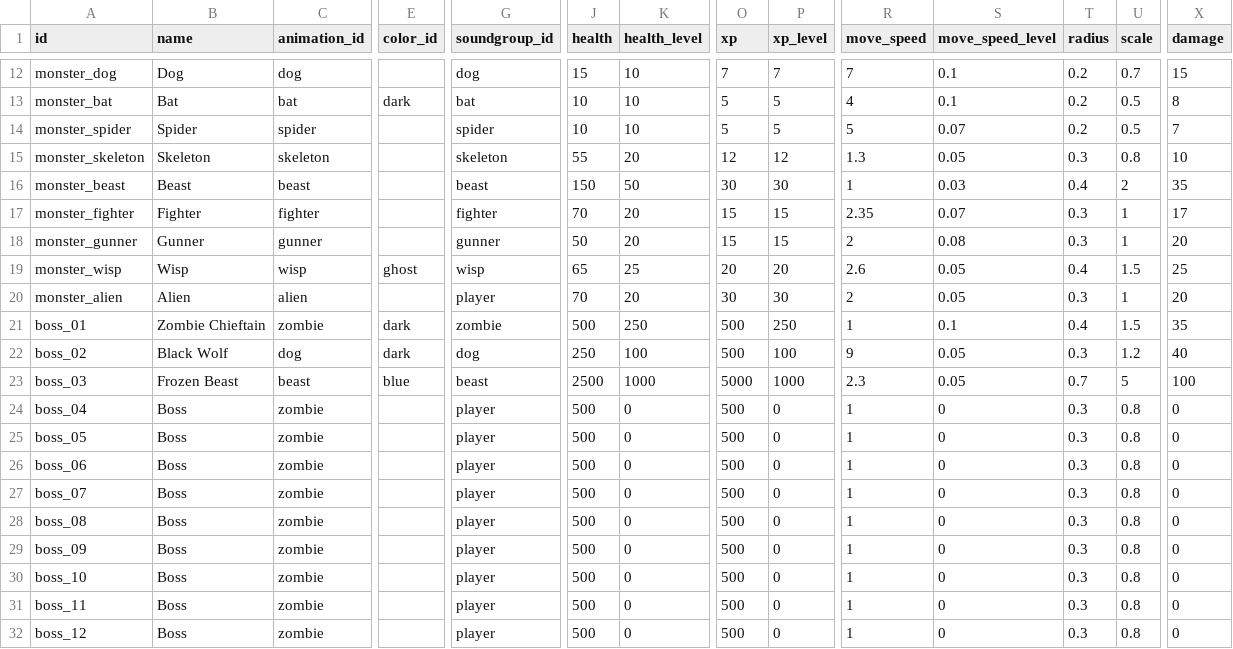
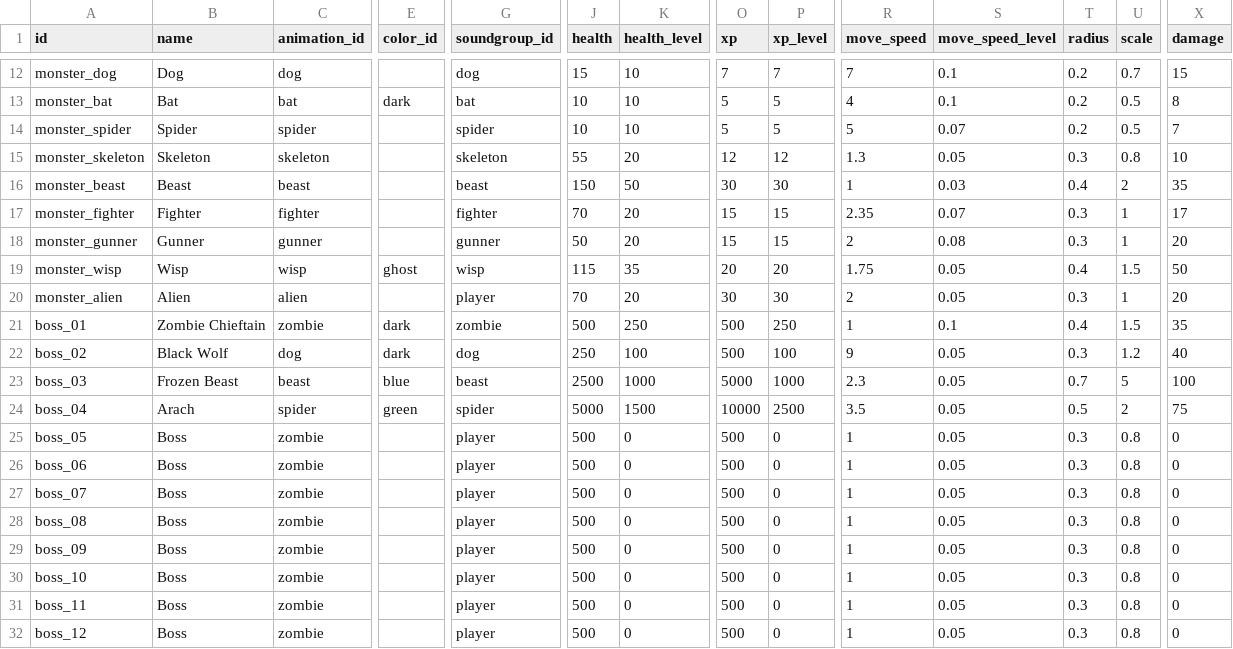
Before and after one commit to ololoken/emptyclip, a TSV file: working/tables/monsters.tsv, drawn as a sheet; only a part is shown, gaps mark what is left out; the diff covers the shown part only; the diff names each change by its address in the sheet, - before the commit and + after, or states it on an @@ line.

```diff
--- a/working/tables/monsters.tsv
+++ b/working/tables/monsters.tsv
-J19 (health): 65
+J19 (health): 115
-K19 (health_level): 25
+K19 (health_level): 35
-R19 (move_speed): 2.6
+R19 (move_speed): 1.75
-X19 (damage): 25
+X19 (damage): 50
-B24 (name): Boss
+B24 (name): Arach
-C24 (animation_id): zombie
+C24 (animation_id): spider
-E24 (color_id): (empty)
+E24 (color_id): green
-G24 (soundgroup_id): player
+G24 (soundgroup_id): spider
-J24 (health): 500
+J24 (health): 5000
-K24 (health_level): 0
+K24 (health_level): 1500
-O24 (xp): 500
+O24 (xp): 10000
-P24 (xp_level): 0
+P24 (xp_level): 2500
-R24 (move_speed): 1
+R24 (move_speed): 3.5
-S24:S32 (move_speed_level): 0
+S24:S32 (move_speed_level): 0.05
-T24 (radius): 0.3
+T24 (radius): 0.5
-U24 (scale): 0.8
+U24 (scale): 2
-X24 (damage): 0
+X24 (damage): 75
```
Also changed, not shown: 3 edited cells elsewhere in this file, 1 other file.
